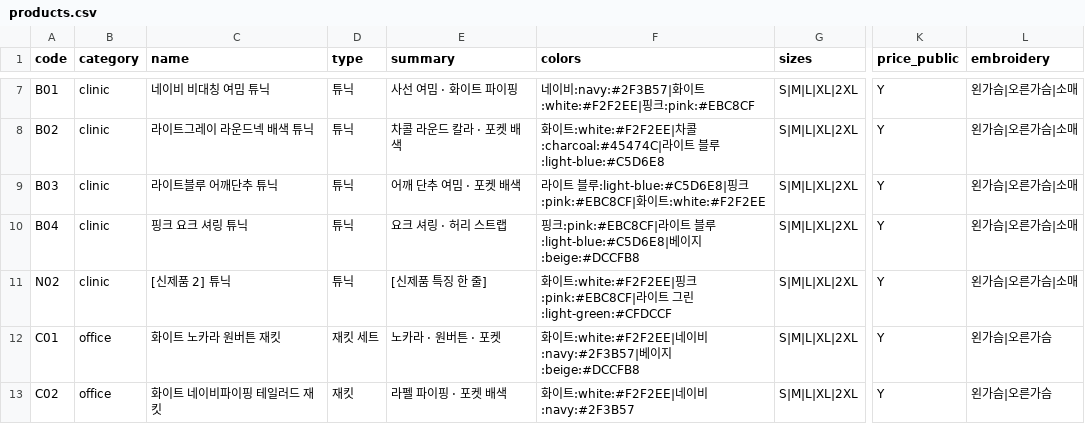
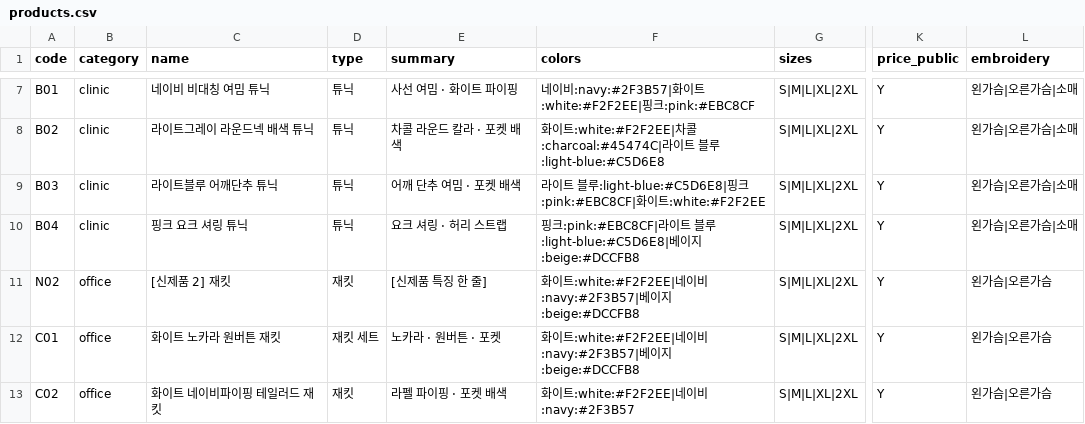
Before and after one commit to kimaengz/shinsegae-uniform, a CSV file: data/products.csv, drawn as a sheet; only a part is shown, gaps mark what is left out; the diff names each change by its address in the sheet, - before the commit and + after, or states it on an @@ line.

```diff
--- a/data/products.csv
+++ b/data/products.csv
-B11 (category): clinic
+B11 (category): office
-C11 (name): [신제품 2] 튜닉
+C11 (name): [신제품 2] 재킷
-D11 (type): 튜닉
+D11 (type): 재킷
-F11 (colors): …트:white:#F2F2EE|핑크:pink:#EBC8CF|라이트 그린:light-green:#CFDCCF
+F11 (colors): …트:white:#F2F2EE|네이비:navy:#2F3B57|베이지:beige:#DCCFB8
-L11 (embroidery): 왼가슴|오른가슴|소매
+L11 (embroidery): 왼가슴|오른가슴
```
Also changed, not shown: 3 other files.
